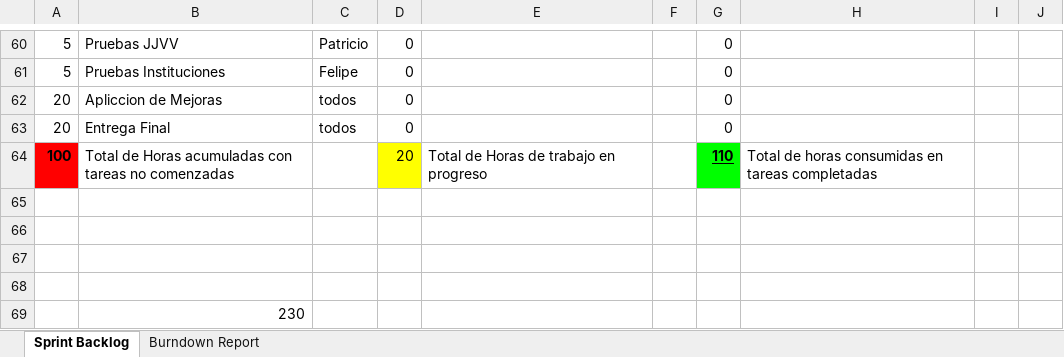
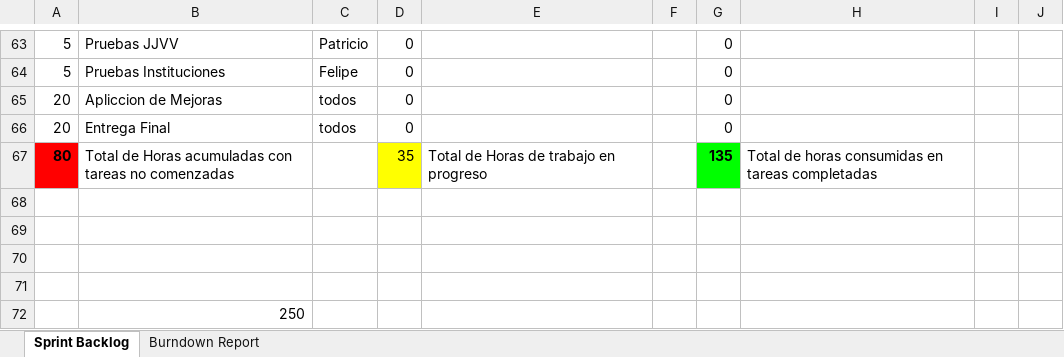
Before and after one commit to taller3uct/Doc_PPTS, an Excel workbook: Sprint- Backlog.xlsx, sheet Sprint Backlog, drawn as a sheet; only a part is shown, gaps mark what is left out; values as stored, in another font and other column widths than the file's, no borders; charts and pictures not drawn; addresses are those after the commit; the diff covers the shown part only; the diff names each change by its address in the sheet, - before the commit and + after, or states it on an @@ line.

Commit message:
Actualización Semanal
Nueva Presentación.-
Actualización del Backlog

```diff
--- a/Sprint- Backlog.xlsx (sheet Sprint Backlog)
+++ b/Sprint- Backlog.xlsx (sheet Sprint Backlog)
-A67: 100
+A67: 80
-D67: 20
+D67: 35
-G67: 110
+G67: 135
-G67 underline: on
+G67 underline: off
-B72: 230
+B72: 250
```
Also changed, not shown: 8 added rows, 5 removed rows and 17 edited cells elsewhere in this sheet, sheet Burndown Report, formulas that keep their value, charts or pictures, 1 other file.
